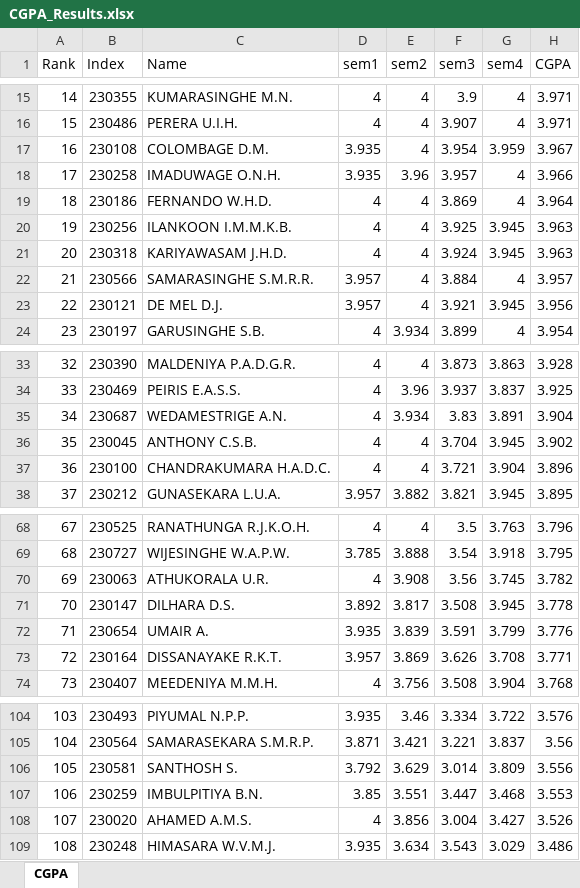
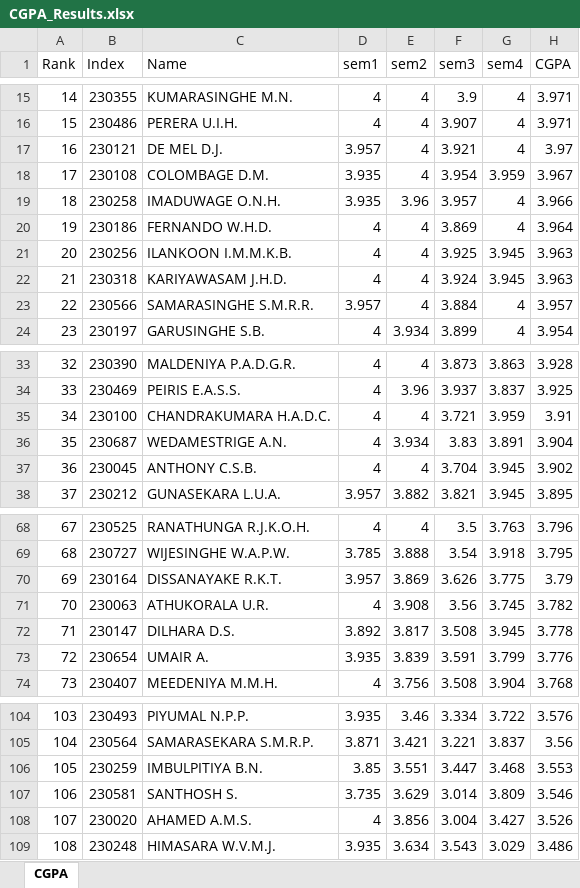
Before and after one commit to LGsekara1/CGPA-gen, an Excel workbook: output/CGPA_Results.xlsx, sheet CGPA, drawn as a sheet; only a part is shown, gaps mark what is left out; values as stored, in another font and other column widths than the file's, no borders; removed rows and columns are numbered as before the commit, all else as after; the diff names each change by its address in the sheet, - before the commit and + after, or states it on an @@ line.

```diff
--- a/output/CGPA_Results.xlsx (sheet CGPA)
+++ b/output/CGPA_Results.xlsx (sheet CGPA)
+row 17: 16 | 230121 | DE MEL D.J. | 3.957 | 4 | 3.921 | 4 | 3.97
@@ column A (Rank) renumbered between rows 18 and 106 @@
-row 23: 22 | 230121 | DE MEL D.J. | 3.957 | 4 | 3.921 | 3.945 | 3.956
+row 35: 34 | 230100 | CHANDRAKUMARA H.A.D.C. | 4 | 4 | 3.721 | 3.959 | 3.91
-row 37: 36 | 230100 | CHANDRAKUMARA H.A.D.C. | 4 | 4 | 3.721 | 3.904 | 3.896
+row 70: 69 | 230164 | DISSANAYAKE R.K.T. | 3.957 | 3.869 | 3.626 | 3.775 | 3.79
-row 73: 72 | 230164 | DISSANAYAKE R.K.T. | 3.957 | 3.869 | 3.626 | 3.708 | 3.771
-row 106: 105 | 230581 | SANTHOSH S. | 3.792 | 3.629 | 3.014 | 3.809 | 3.556
+row 107: 106 | 230581 | SANTHOSH S. | 3.735 | 3.629 | 3.014 | 3.809 | 3.546
```
Also changed, not shown: output/Results - sem1 (Extended).xlsx, output/Results - sem1.xlsx, 2 other files.
